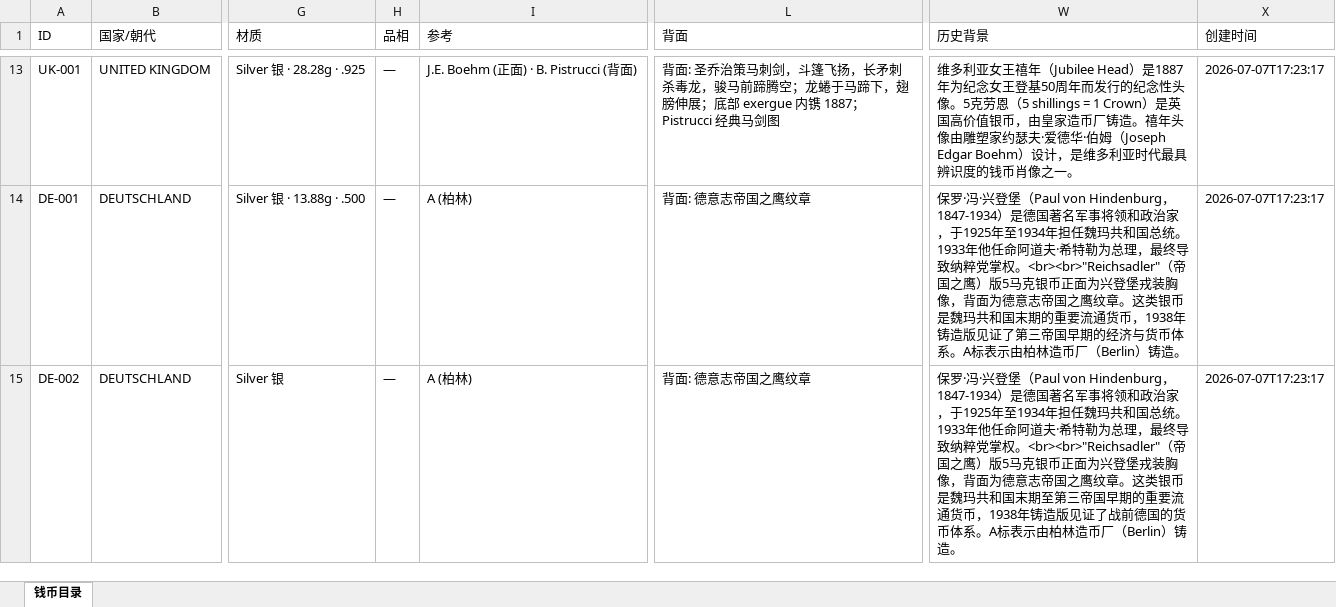
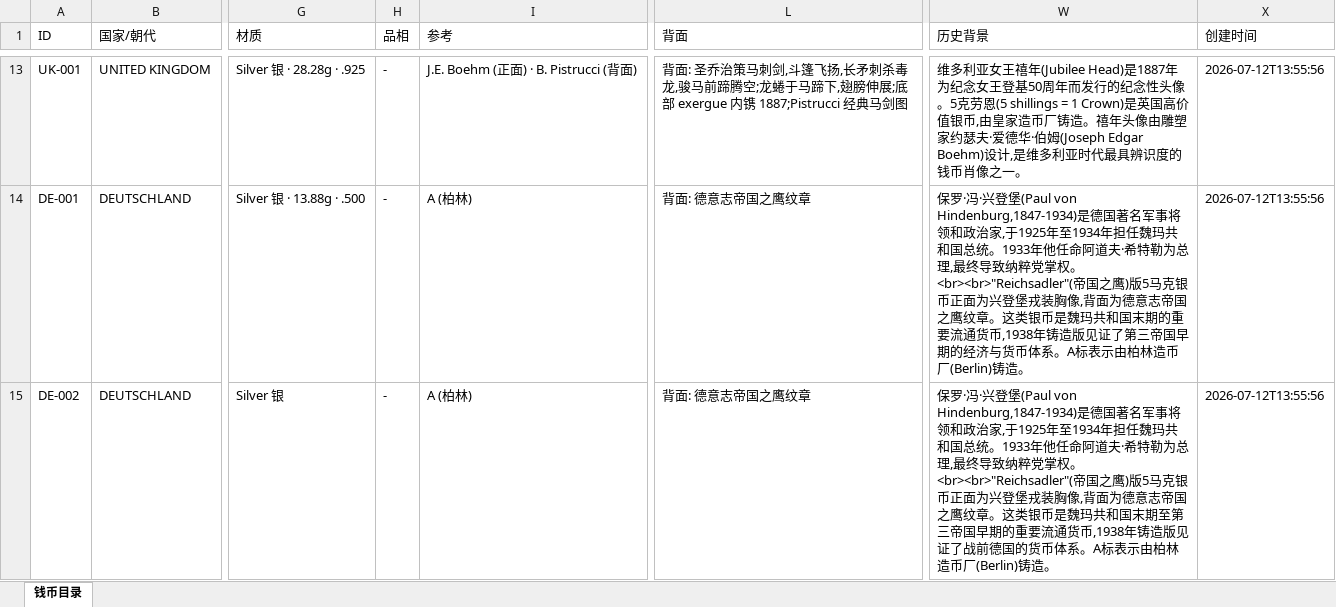
Before and after one commit to fisherfix/coin-collection, an Excel workbook: coin-archive/coins.xlsx, sheet 钱币目录, drawn as a sheet; only a part is shown, gaps mark what is left out; values as stored, in another font and other column widths than the file's, no borders; the diff covers the shown part only; the diff names each change by its address in the sheet, - before the commit and + after, or states it on an @@ line.

```diff
--- a/coin-archive/coins.xlsx (sheet 钱币目录)
+++ b/coin-archive/coins.xlsx (sheet 钱币目录)
-H13:H15 (品相): —
+H13:H15 (品相): -
-L13 (背面): …策马刺剑，斗篷飞扬，长矛刺杀毒龙，骏马前蹄腾空；龙蜷于马蹄下，翅膀伸展；底部 exergue 内镌 1887；Pistrucci 经典马剑…
+L13 (背面): …策马刺剑,斗篷飞扬,长矛刺杀毒龙,骏马前蹄腾空;龙蜷于马蹄下,翅膀伸展;底部 exergue 内镌 1887;Pistrucci 经典马剑…
-W13 (历史背景): …女王禧年（Jubilee Head）是1887年为纪念女王登基50周年而发行的纪念性头像。5克劳恩（5 shillings = 1 Crown）是英国高价值银币，由皇家造币厂铸造。禧年头像由雕塑家约瑟夫·爱德华·伯姆（Joseph Edgar Boehm）设计，是维多利…
+W13 (历史背景): …女王禧年(Jubilee Head)是1887年为纪念女王登基50周年而发行的纪念性头像。5克劳恩(5 shillings = 1 Crown)是英国高价值银币,由皇家造币厂铸造。禧年头像由雕塑家约瑟夫·爱德华·伯姆(Joseph Edgar Boehm)设计,是维多利…
-X13:X15 (创建时间): 2026-07-07T17:23:17
+X13:X15 (创建时间): 2026-07-12T13:55:56
-W14 (历史背景): …·兴登堡（Paul von Hindenburg，1847-1934）是德国著名军事将领和政治家，于1925年至1934年担任魏玛共和国总统。1933年他任命阿道夫·希特勒为总理，最终导致纳粹党掌权。<br><br>"Reichsadler"（帝国之鹰）版5马克银币正面为兴登堡戎装胸像，背面为德意志帝国之鹰纹章。这类银币是魏玛共和国末期的重要流通货币，1938年铸造版见证了第三帝国早期的经济与货币体系。A标表示由柏林造币厂（Berlin）铸造。
+W14 (历史背景): …·兴登堡(Paul von Hindenburg,1847-1934)是德国著名军事将领和政治家,于1925年至1934年担任魏玛共和国总统。1933年他任命阿道夫·希特勒为总理,最终导致纳粹党掌权。<br><br>"Reichsadler"(帝国之鹰)版5马克银币正面为兴登堡戎装胸像,背面为德意志帝国之鹰纹章。这类银币是魏玛共和国末期的重要流通货币,1938年铸造版见证了第三帝国早期的经济与货币体系。A标表示由柏林造币厂(Berlin)铸造。
-W15 (历史背景): …·兴登堡（Paul von Hindenburg，1847-1934）是德国著名军事将领和政治家，于1925年至1934年担任魏玛共和国总统。1933年他任命阿道夫·希特勒为总理，最终导致纳粹党掌权。<br><br>"Reichsadler"（帝国之鹰）版5马克银币正面为兴登堡戎装胸像，背面为德意志帝国之鹰纹章。这类银币是魏玛共和国末期至第三帝国早期的重要流通货币，1938年铸造版见证了战前德国的货币体系。A标表示由柏林造币厂（Berlin）铸造。
+W15 (历史背景): …·兴登堡(Paul von Hindenburg,1847-1934)是德国著名军事将领和政治家,于1925年至1934年担任魏玛共和国总统。1933年他任命阿道夫·希特勒为总理,最终导致纳粹党掌权。<br><br>"Reichsadler"(帝国之鹰)版5马克银币正面为兴登堡戎装胸像,背面为德意志帝国之鹰纹章。这类银币是魏玛共和国末期至第三帝国早期的重要流通货币,1938年铸造版见证了战前德国的货币体系。A标表示由柏林造币厂(Berlin)铸造。
```
Also changed, not shown: 4 added rows and 94 edited cells elsewhere in this sheet, 4 other files.
